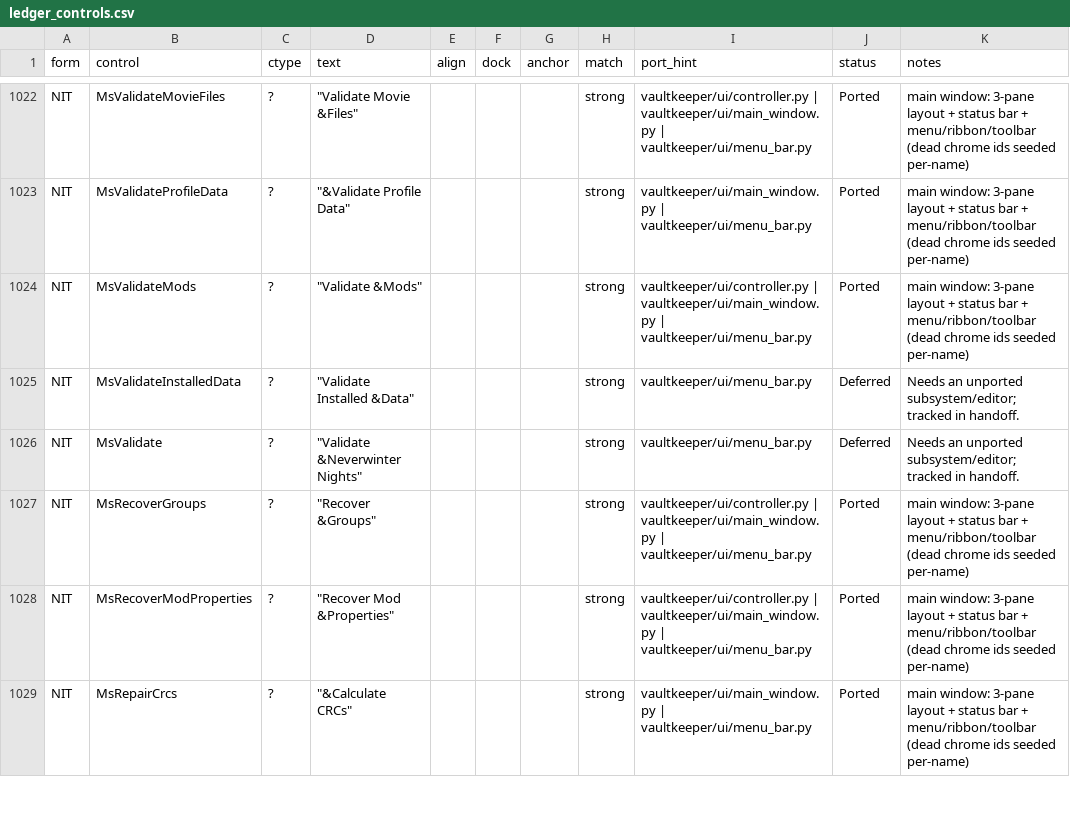
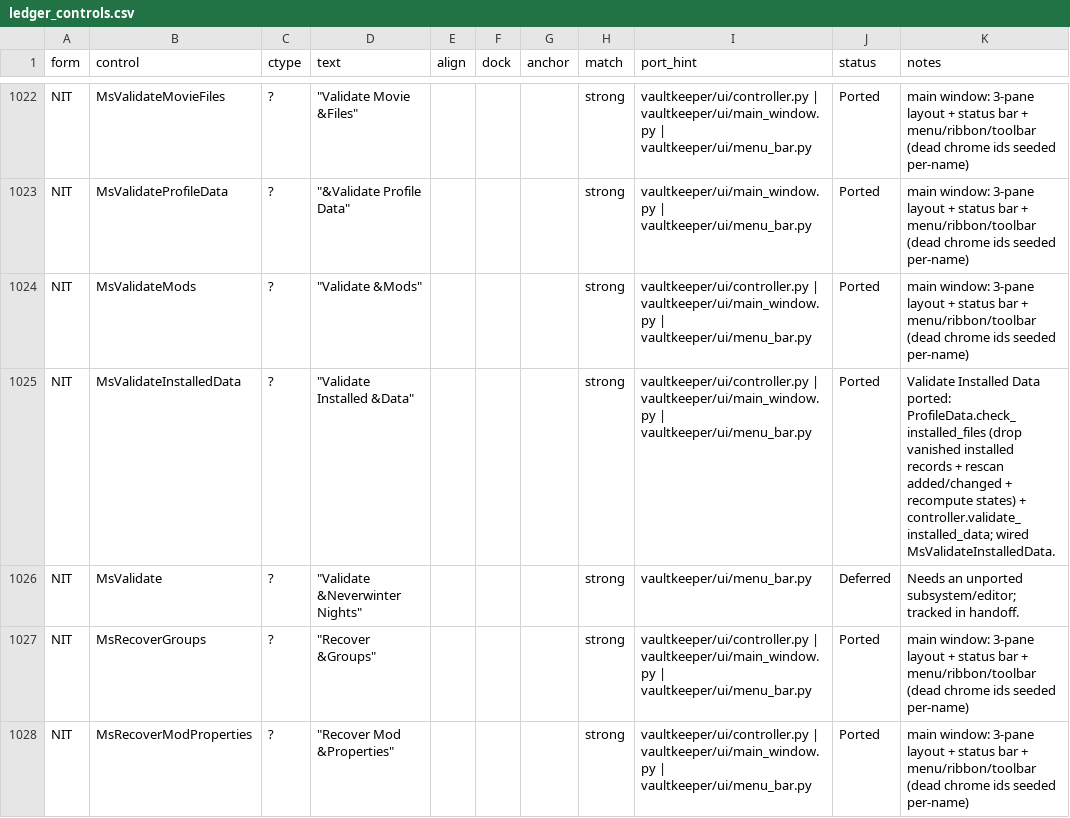
Before and after one commit to yabisiktir/vaultkeeper, a CSV file: docs/parity_audit/ledger_controls.csv, drawn as a sheet; only a part is shown, gaps mark what is left out; the shorter side is filled out with more unchanged rows.

```diff
--- a/docs/parity_audit/ledger_controls.csv
+++ b/docs/parity_audit/ledger_controls.csv
@@ -1024,3 +1024,3 @@ NIT,MsValidateProfileData,?,"""&Validate Profile Data""",,,,strong,vaultkeeper/u
 NIT,MsValidateMods,?,"""Validate &Mods""",,,,strong,vaultkeeper/ui/controller.py | vaultkeeper/ui/main_window.py | vaultkeeper/ui/menu_bar.py,Ported,main window: 3-pane layout + status bar + menu/ribbon/toolbar (dead chrome ids seeded per-name)
-NIT,MsValidateInstalledData,?,"""Validate Installed &Data""",,,,strong,vaultkeeper/ui/menu_bar.py,Deferred,Needs an unported subsystem/editor; tracked in handoff.
+NIT,MsValidateInstalledData,?,"""Validate Installed &Data""",,,,strong,vaultkeeper/ui/controller.py | vaultkeeper/ui/main_window.py | vaultkeeper/ui/menu_bar.py,Ported,Validate Installed Data ported: ProfileData.check_installed_files (drop vanished installed records + rescan added/changed + recompute states) + controller.validate_installed_data; wired MsValidateInstalledData.
 NIT,MsValidate,?,"""Validate &Neverwinter Nights""",,,,strong,vaultkeeper/ui/menu_bar.py,Deferred,Needs an unported subsystem/editor; tracked in handoff.
```
Also changed, not shown: docs/parity_audit/ledger_handlers.csv, docs/parity_audit/ledger_members.csv, 6 other files.
